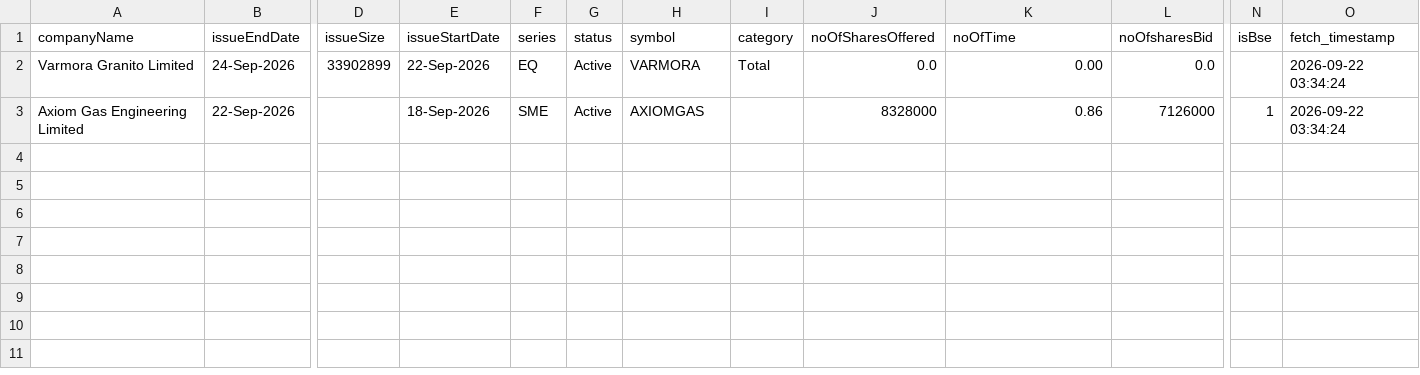
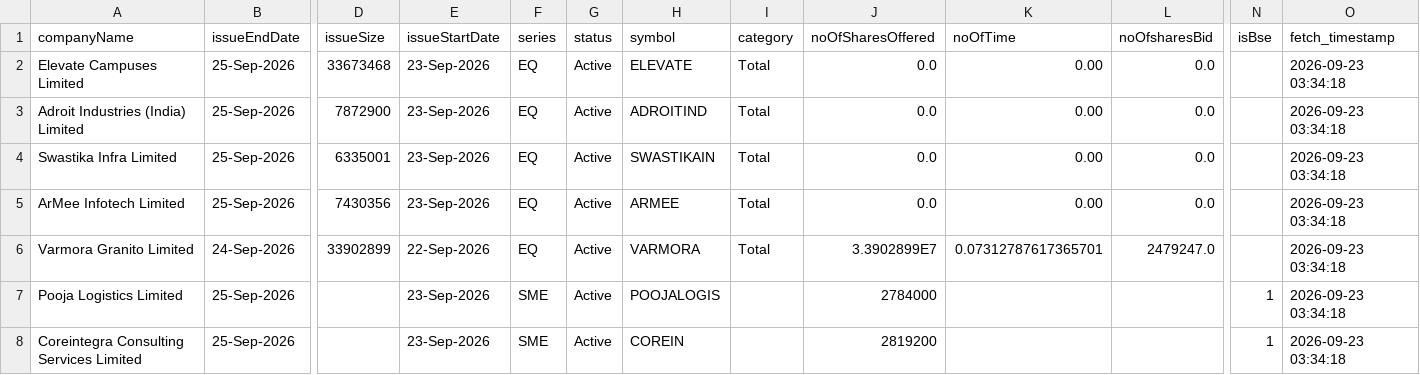
Before and after one commit to DharmGadhiya/MarketMind, a CSV file: backend/Logic Files/nse_ipo_current.csv, drawn as a sheet; only a part is shown, gaps mark what is left out; removed rows and columns are numbered as before the commit, all else as after; rows hold the shown columns only; the diff names each change by its address in the sheet, - before the commit and + after, or states it on an @@ line.

```diff
--- a/backend/Logic Files/nse_ipo_current.csv
+++ b/backend/Logic Files/nse_ipo_current.csv
+row 2: Elevate Campuses Limited | 25-Sep-2026 | 33673468 | 23-Sep-2026 | EQ | Active | ELEVATE | Total | 0.0 | 0.00 | 0.0 |  | 2026-09-23 03:34:18
+row 3: Adroit Industries (India) Limited | 25-Sep-2026 | 7872900 | 23-Sep-2026 | EQ | Active | ADROITIND | Total | 0.0 | 0.00 | 0.0 |  | 2026-09-23 03:34:18
+row 4: Swastika Infra Limited | 25-Sep-2026 | 6335001 | 23-Sep-2026 | EQ | Active | SWASTIKAIN | Total | 0.0 | 0.00 | 0.0 |  | 2026-09-23 03:34:18
+row 5: ArMee Infotech Limited | 25-Sep-2026 | 7430356 | 23-Sep-2026 | EQ | Active | ARMEE | Total | 0.0 | 0.00 | 0.0 |  | 2026-09-23 03:34:18
-J6 (noOfSharesOffered): 0.0
+J6 (noOfSharesOffered): 3.3902899E7
-K6 (noOfTime): 0.00
+K6 (noOfTime): 0.07312787617365701
-L6 (noOfsharesBid): 0.0
+L6 (noOfsharesBid): 2479247.0
-O6 (fetch_timestamp): 2026-09-22 03:34:24
+O6 (fetch_timestamp): 2026-09-23 03:34:18
-row 3: Axiom Gas Engineering Limited | 22-Sep-2026 |  | 18-Sep-2026 | SME | Active | AXIOMGAS |  | 8328000 | 0.86 | 7126000 | 1 | 2026-09-22 03:34:24
+row 7: Pooja Logistics Limited | 25-Sep-2026 |  | 23-Sep-2026 | SME | Active | POOJALOGIS |  | 2784000 |  |  | 1 | 2026-09-23 03:34:18
+row 8: Coreintegra Consulting Services Limited | 25-Sep-2026 |  | 23-Sep-2026 | SME | Active | COREIN |  | 2819200 |  |  | 1 | 2026-09-23 03:34:18
```
Also changed, not shown: backend/Logic Files/nse_corporate_announcements.csv, backend/Logic Files/nse_ipo_past.csv, 1 other file.
